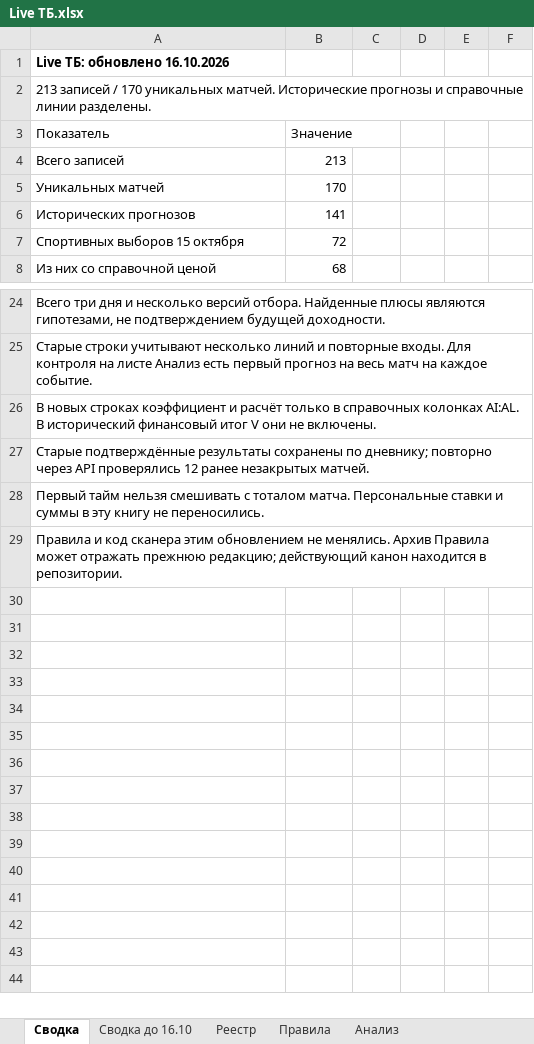
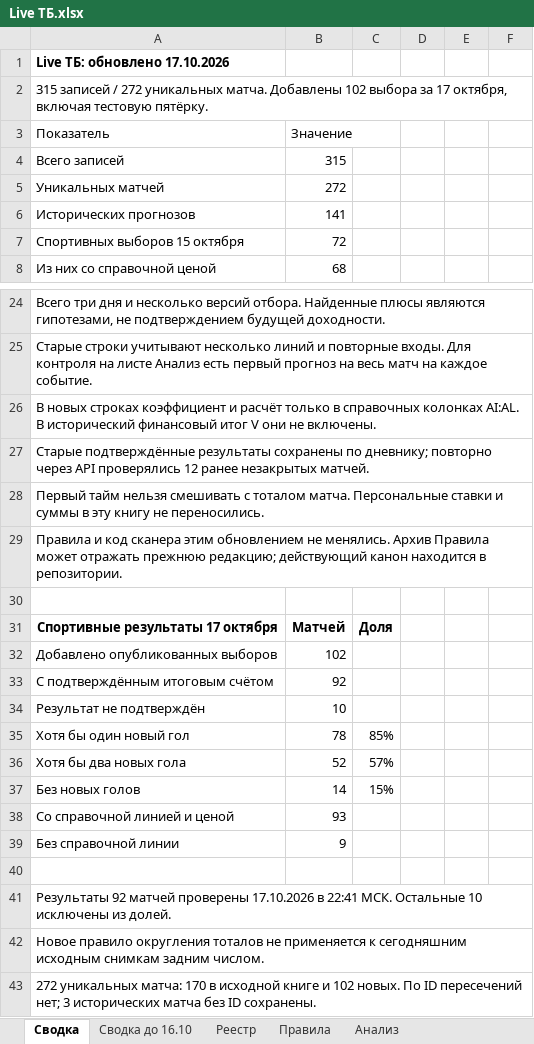
Before and after one commit to Dzammbo/Scaner, an Excel workbook: Live ТБ/Live ТБ.xlsx, sheet Сводка, drawn as a sheet; only a part is shown, gaps mark what is left out; values as stored, in another font and other column widths than the file's, no borders; the diff names each change by its address in the sheet, - before the commit and + after, or states it on an @@ line.

Commit message:
Add 102 published football selections for 17 October to live diary

```diff
--- a/Live ТБ/Live ТБ.xlsx (sheet Сводка)
+++ b/Live ТБ/Live ТБ.xlsx (sheet Сводка)
-A1 (Показатель): Live ТБ: обновлено 16.10.2026
+A1 (Показатель): Live ТБ: обновлено 17.10.2026
-A2 (Показатель): 213 записей / 170 уникальных матчей. Исторические прогнозы и справочные линии разделены.
+A2 (Показатель): 315 записей / 272 уникальных матча. Добавлены 102 выбора за 17 октября, включая тестовую пятёрку.
-B4 (Значение): 213
+B4 (Значение): 315
-B5 (Значение): 170
+B5 (Значение): 272
+row 30: (empty)
+row 31: Спортивные результаты 17 октября | Матчей | Доля
+row 32: Добавлено опубликованных выборов | 102
+row 33: С подтверждённым итоговым счётом | 92
+row 34: Результат не подтверждён | 10
+row 35: Хотя бы один новый гол | 78 | 85%
+row 36: Хотя бы два новых гола | 52 | 57%
+row 37: Без новых голов | 14 | 15%
+row 38: Со справочной линией и ценой | 93
+row 39: Без справочной линии | 9
+row 40: (empty)
+row 41: Результаты 92 матчей проверены 17.10.2026 в 22:41 МСК. Остальные 10 исключены из долей.
+row 42: Новое правило округления тоталов не применяется к сегодняшним исходным снимкам задним числом.
+row 43: 272 уникальных матча: 170 в исходной книге и 102 новых. По ID пересечений нет; 3 исторических матча без ID сохранены.
```
Also changed, not shown: sheet Реестр.
